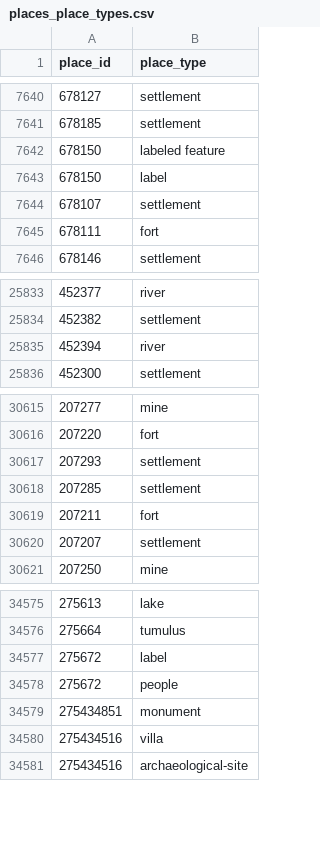
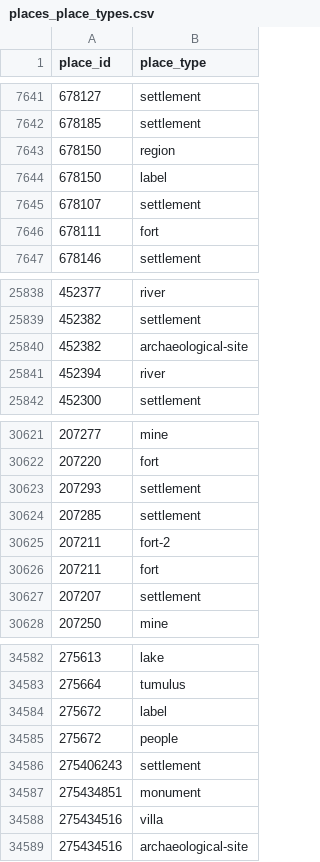
Before and after one commit to isawnyu/pleiades.datasets, a CSV file: data/gis/places_place_types.csv, drawn as a sheet; only a part is shown, gaps mark what is left out; the diff covers the shown part only.

```diff
--- a/data/gis/places_place_types.csv
+++ b/data/gis/places_place_types.csv
@@ -7641,3 +7642,3 @@
 678185,settlement
-678150,labeled feature
+678150,region
 678150,label
@@ -25834,2 +25839,3 @@
 452382,settlement
+452382,archaeological-site
 452394,river
@@ -30618,2 +30624,3 @@
 207285,settlement
+207211,fort-2
 207211,fort
@@ -34578,2 +34585,3 @@
 275672,people
+275406243,settlement
 275434851,monument
```
Also changed, not shown: 5 added rows elsewhere in this file, 3 other files.
